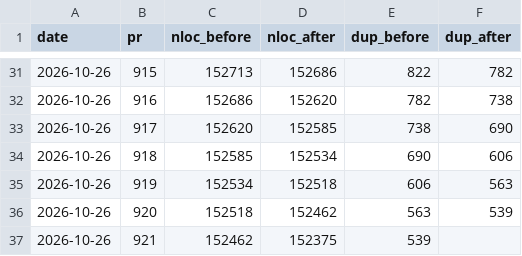
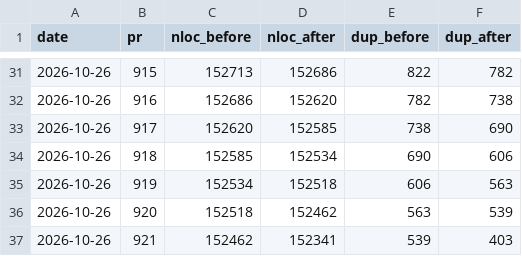
Before and after one commit to RcusStackwalker/FastECU, a CSV file: docs/reference/dedup-trend.csv, drawn as a sheet; only a part is shown, gaps mark what is left out.

```diff
--- a/docs/reference/dedup-trend.csv
+++ b/docs/reference/dedup-trend.csv
@@ -36,2 +36,2 @@ date,pr,nloc_before,nloc_after,dup_before,dup_after
 2026-10-26,920,152518,152462,563,539
-2026-10-26,921,152462,152375,539,
+2026-10-26,921,152462,152341,539,403
```
Also changed, not shown: 1 other file.
